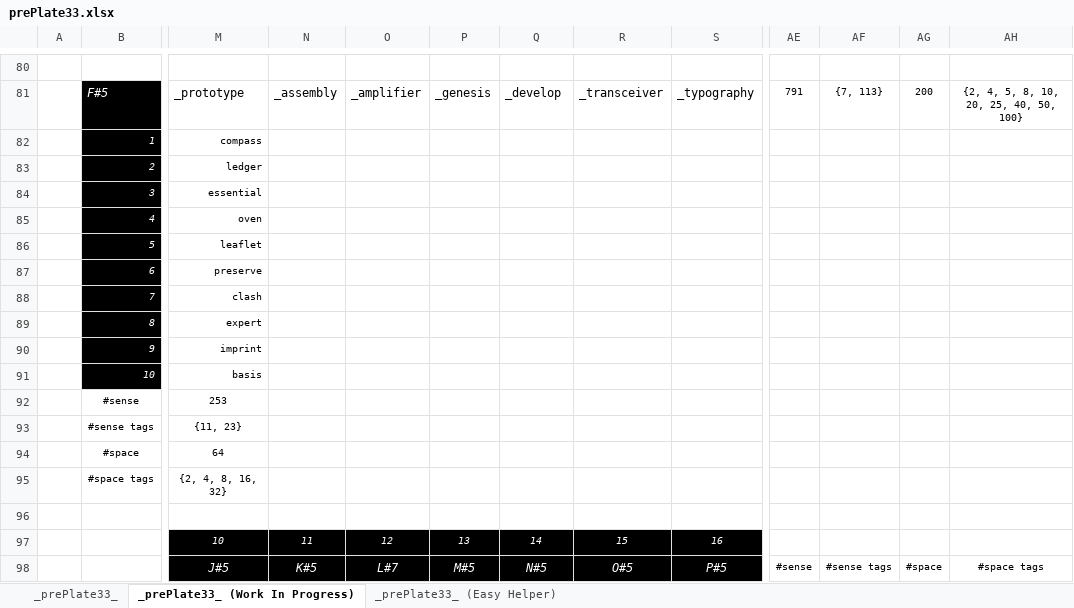
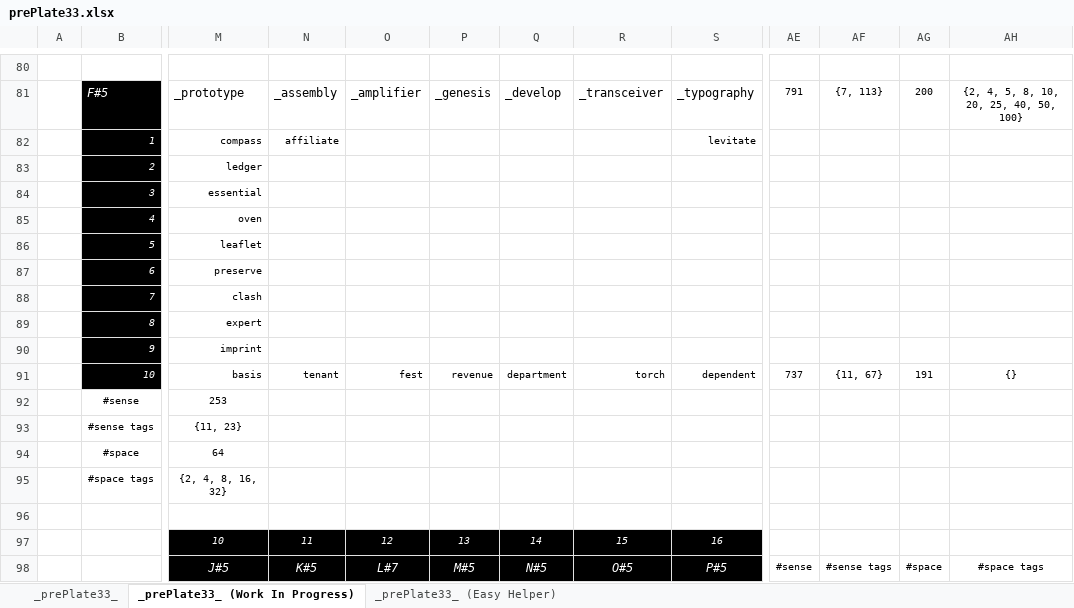
Before and after one commit to openroot/prePlate33, an Excel workbook: prePlate33/Offline Documents (Periodic)/prePlate33.xlsx, sheet _prePlate33_ (Work In Progress), drawn as a sheet; only a part is shown, gaps mark what is left out; values as stored, in another font and other column widths than the file's, no borders; charts and pictures not drawn; the diff names each change by its address in the sheet, - before the commit and + after, or states it on an @@ line.

```diff
--- a/prePlate33/Offline Documents (Periodic)/prePlate33.xlsx (sheet _prePlate33_ (Work In Progress))
+++ b/prePlate33/Offline Documents (Periodic)/prePlate33.xlsx (sheet _prePlate33_ (Work In Progress))
-N82: (empty)
+N82: affiliate
-S82: (empty)
+S82: levitate
-N91: (empty)
+N91: tenant
-O91: (empty)
+O91: fest
-P91: (empty)
+P91: revenue
-Q91: (empty)
+Q91: department
-R91: (empty)
+R91: torch
-S91: (empty)
+S91: dependent
-AE91: (empty)
+AE91: 737
-AF91: (empty)
+AF91: {11, 67}
-AG91: (empty)
+AG91: 191
-AH91: (empty)
+AH91: {}
```
Also changed, not shown: 4 other files.
